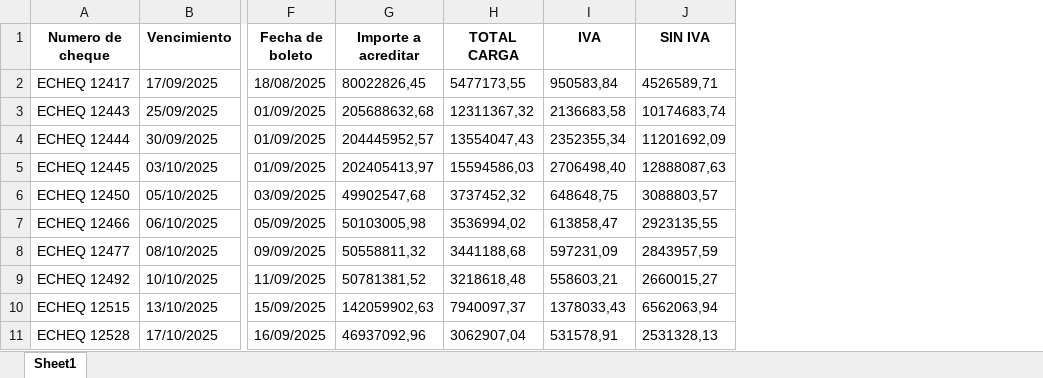
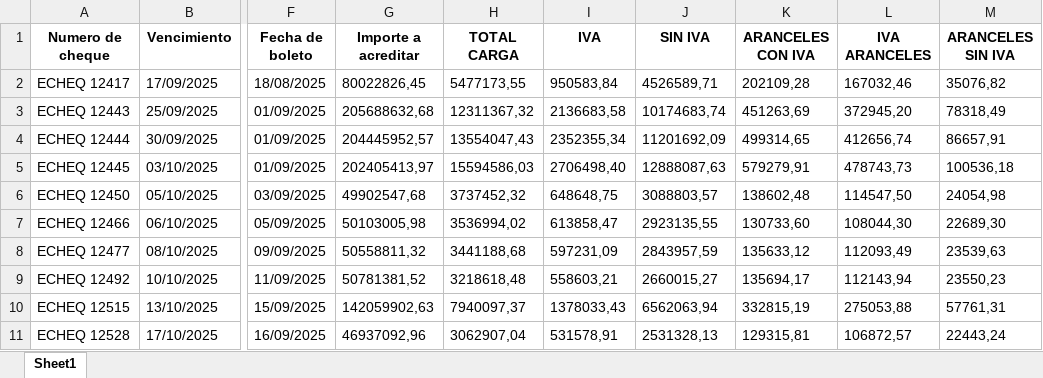
Before and after one commit to joakonice/zofingen-boletas, an Excel workbook: boletas.xlsx, sheet Sheet1, drawn as a sheet; only a part is shown, gaps mark what is left out; values as stored, in another font and other column widths than the file's, no borders; the diff names each change by its address in the sheet, - before the commit and + after, or states it on an @@ line.

Commit message:
feat(aranceles): columnas ARANCELES CON IVA, IVA ARANCELES, ARANCELES SIN IVA; regen

```diff
--- a/boletas.xlsx (sheet Sheet1)
+++ b/boletas.xlsx (sheet Sheet1)
+column K (ARANCELES CON IVA), rows 2-11: 202109,28 | 451263,69 | 499314,65 | 579279,91 | 138602,48 | 130733,60 | 135633,12 | 135694,17 | 332815,19 | 129315,81
+column L (IVA ARANCELES), rows 2-11: 167032,46 | 372945,20 | 412656,74 | 478743,73 | 114547,50 | 108044,30 | 112093,49 | 112143,94 | 275053,88 | 106872,57
+column M (ARANCELES SIN IVA), rows 2-11: 35076,82 | 78318,49 | 86657,91 | 100536,18 | 24054,98 | 22689,30 | 23539,63 | 23550,23 | 57761,31 | 22443,24
```
Also changed, not shown: 3 other files.
